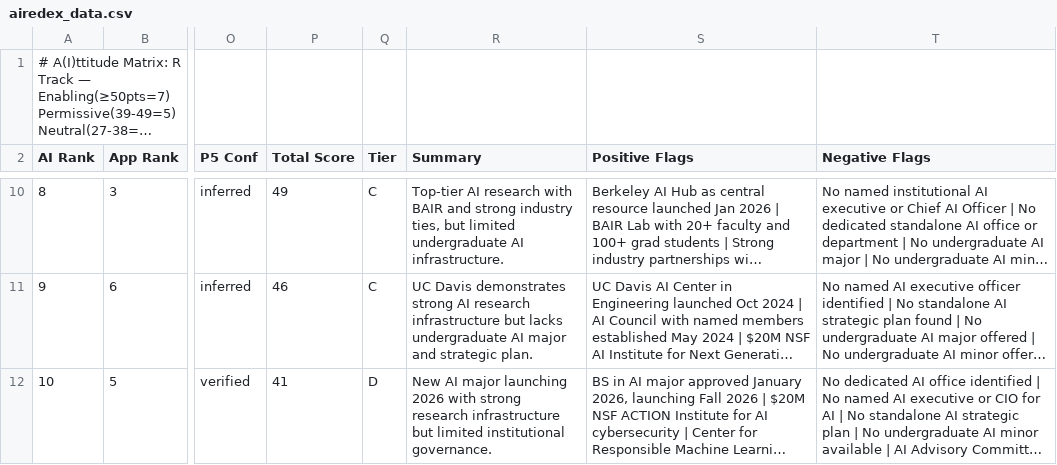
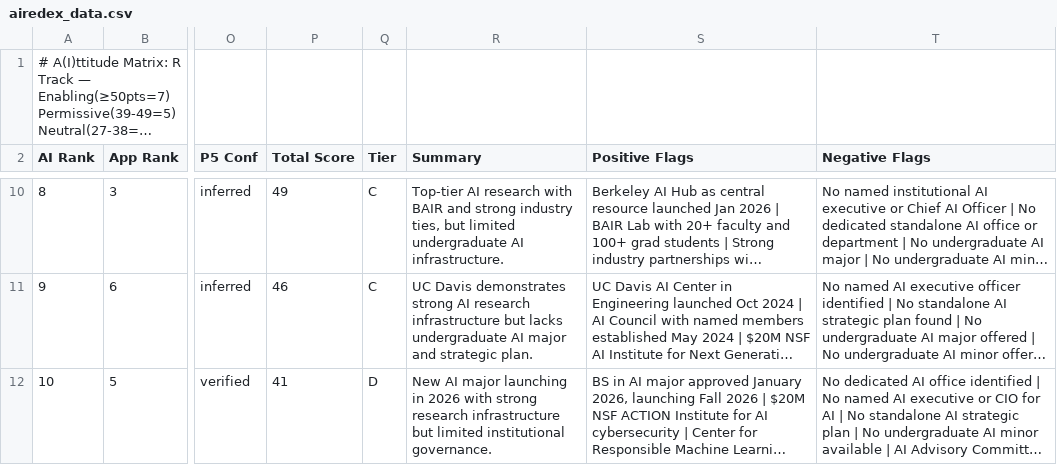
Before and after one commit to adamadamweiss-svg/airedex, a CSV file: airedex_data.csv, drawn as a sheet; only a part is shown, gaps mark what is left out; long unchanged cells end in …; the diff names each change by its address in the sheet, - before the commit and + after, or states it on an @@ line.

Commit message:
Update airedex_data.csv

```diff
--- a/airedex_data.csv
+++ b/airedex_data.csv
-R12 (Summary): …major launching 2026 with…
+R12 (Summary): …major launching in 2026 with…
```
